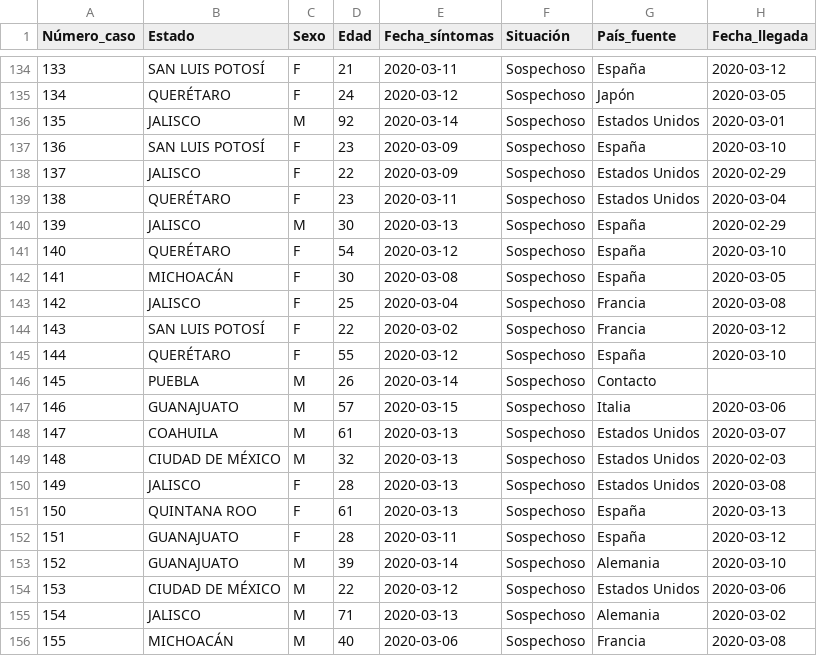
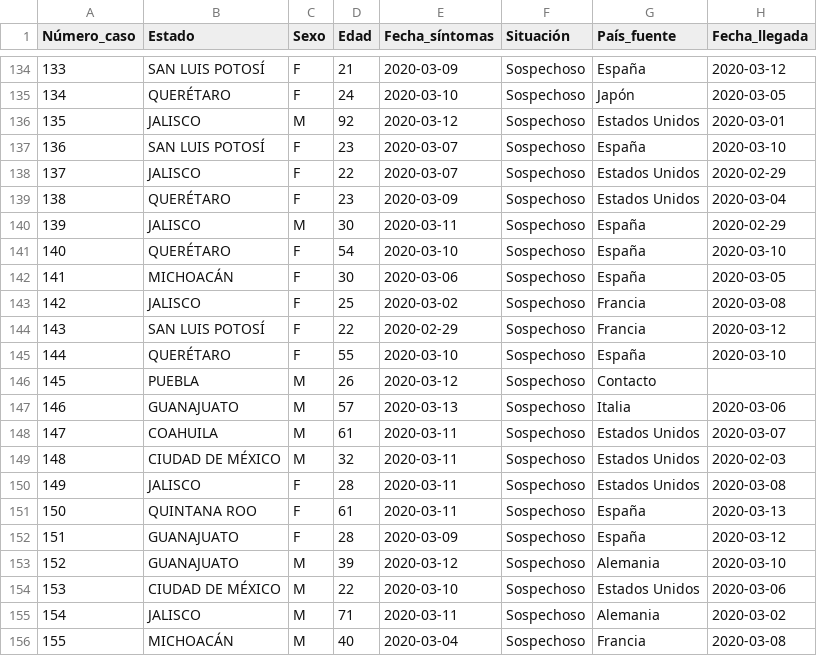
Before and after one commit to raulfloresp/Mexico-COVID-19, a CSV file: Daily data/202003/sospechosos_20200314.csv, drawn as a sheet; only a part is shown, gaps mark what is left out; the diff covers the shown part only.

```diff
--- a/Daily data/202003/sospechosos_20200314.csv
+++ b/Daily data/202003/sospechosos_20200314.csv
@@ -134,23 +134,23 @@ Número_caso,Estado,Sexo,Edad,Fecha_síntomas,Situación,País_fuente,Fecha_lleg
-133,SAN LUIS POTOSÍ,F,21,2020-03-11,Sospechoso,España,2020-03-12
-134,QUERÉTARO,F,24,2020-03-12,Sospechoso,Japón,2020-03-05
-135,JALISCO,M,92,2020-03-14,Sospechoso,Estados Unidos,2020-03-01
-136,SAN LUIS POTOSÍ,F,23,2020-03-09,Sospechoso,España,2020-03-10
-137,JALISCO,F,22,2020-03-09,Sospechoso,Estados Unidos,2020-02-29
-138,QUERÉTARO,F,23,2020-03-11,Sospechoso,Estados Unidos,2020-03-04
-139,JALISCO,M,30,2020-03-13,Sospechoso,España,2020-02-29
-140,QUERÉTARO,F,54,2020-03-12,Sospechoso,España,2020-03-10
-141,MICHOACÁN,F,30,2020-03-08,Sospechoso,España,2020-03-05
-142,JALISCO,F,25,2020-03-04,Sospechoso,Francia,2020-03-08
-143,SAN LUIS POTOSÍ,F,22,2020-03-02,Sospechoso,Francia,2020-03-12
-144,QUERÉTARO,F,55,2020-03-12,Sospechoso,España,2020-03-10
-145,PUEBLA,M,26,2020-03-14,Sospechoso,Contacto,
-146,GUANAJUATO,M,57,2020-03-15,Sospechoso,Italia,2020-03-06
-147,COAHUILA,M,61,2020-03-13,Sospechoso,Estados Unidos,2020-03-07
-148,CIUDAD DE MÉXICO,M,32,2020-03-13,Sospechoso,Estados Unidos,2020-02-03
-149,JALISCO,F,28,2020-03-13,Sospechoso,Estados Unidos,2020-03-08
-150,QUINTANA ROO,F,61,2020-03-13,Sospechoso,España,2020-03-13
-151,GUANAJUATO,F,28,2020-03-11,Sospechoso,España,2020-03-12
-152,GUANAJUATO,M,39,2020-03-14,Sospechoso,Alemania,2020-03-10
-153,CIUDAD DE MÉXICO,M,22,2020-03-12,Sospechoso,Estados Unidos,2020-03-06
-154,JALISCO,M,71,2020-03-13,Sospechoso,Alemania,2020-03-02
-155,MICHOACÁN,M,40,2020-03-06,Sospechoso,Francia,2020-03-08
+133,SAN LUIS POTOSÍ,F,21,2020-03-09,Sospechoso,España,2020-03-12
+134,QUERÉTARO,F,24,2020-03-10,Sospechoso,Japón,2020-03-05
+135,JALISCO,M,92,2020-03-12,Sospechoso,Estados Unidos,2020-03-01
+136,SAN LUIS POTOSÍ,F,23,2020-03-07,Sospechoso,España,2020-03-10
+137,JALISCO,F,22,2020-03-07,Sospechoso,Estados Unidos,2020-02-29
+138,QUERÉTARO,F,23,2020-03-09,Sospechoso,Estados Unidos,2020-03-04
+139,JALISCO,M,30,2020-03-11,Sospechoso,España,2020-02-29
+140,QUERÉTARO,F,54,2020-03-10,Sospechoso,España,2020-03-10
+141,MICHOACÁN,F,30,2020-03-06,Sospechoso,España,2020-03-05
+142,JALISCO,F,25,2020-03-02,Sospechoso,Francia,2020-03-08
+143,SAN LUIS POTOSÍ,F,22,2020-02-29,Sospechoso,Francia,2020-03-12
+144,QUERÉTARO,F,55,2020-03-10,Sospechoso,España,2020-03-10
+145,PUEBLA,M,26,2020-03-12,Sospechoso,Contacto,
+146,GUANAJUATO,M,57,2020-03-13,Sospechoso,Italia,2020-03-06
+147,COAHUILA,M,61,2020-03-11,Sospechoso,Estados Unidos,2020-03-07
+148,CIUDAD DE MÉXICO,M,32,2020-03-11,Sospechoso,Estados Unidos,2020-02-03
+149,JALISCO,F,28,2020-03-11,Sospechoso,Estados Unidos,2020-03-08
+150,QUINTANA ROO,F,61,2020-03-11,Sospechoso,España,2020-03-13
+151,GUANAJUATO,F,28,2020-03-09,Sospechoso,España,2020-03-12
+152,GUANAJUATO,M,39,2020-03-12,Sospechoso,Alemania,2020-03-10
+153,CIUDAD DE MÉXICO,M,22,2020-03-10,Sospechoso,Estados Unidos,2020-03-06
+154,JALISCO,M,71,2020-03-11,Sospechoso,Alemania,2020-03-02
+155,MICHOACÁN,M,40,2020-03-04,Sospechoso,Francia,2020-03-08
```
Also changed, not shown: 27 edited cells elsewhere in this file, Daily data/202003/sospechosos_20200327.csv, Daily data/202003/sospechosos_20200328.csv, 12 other files.
